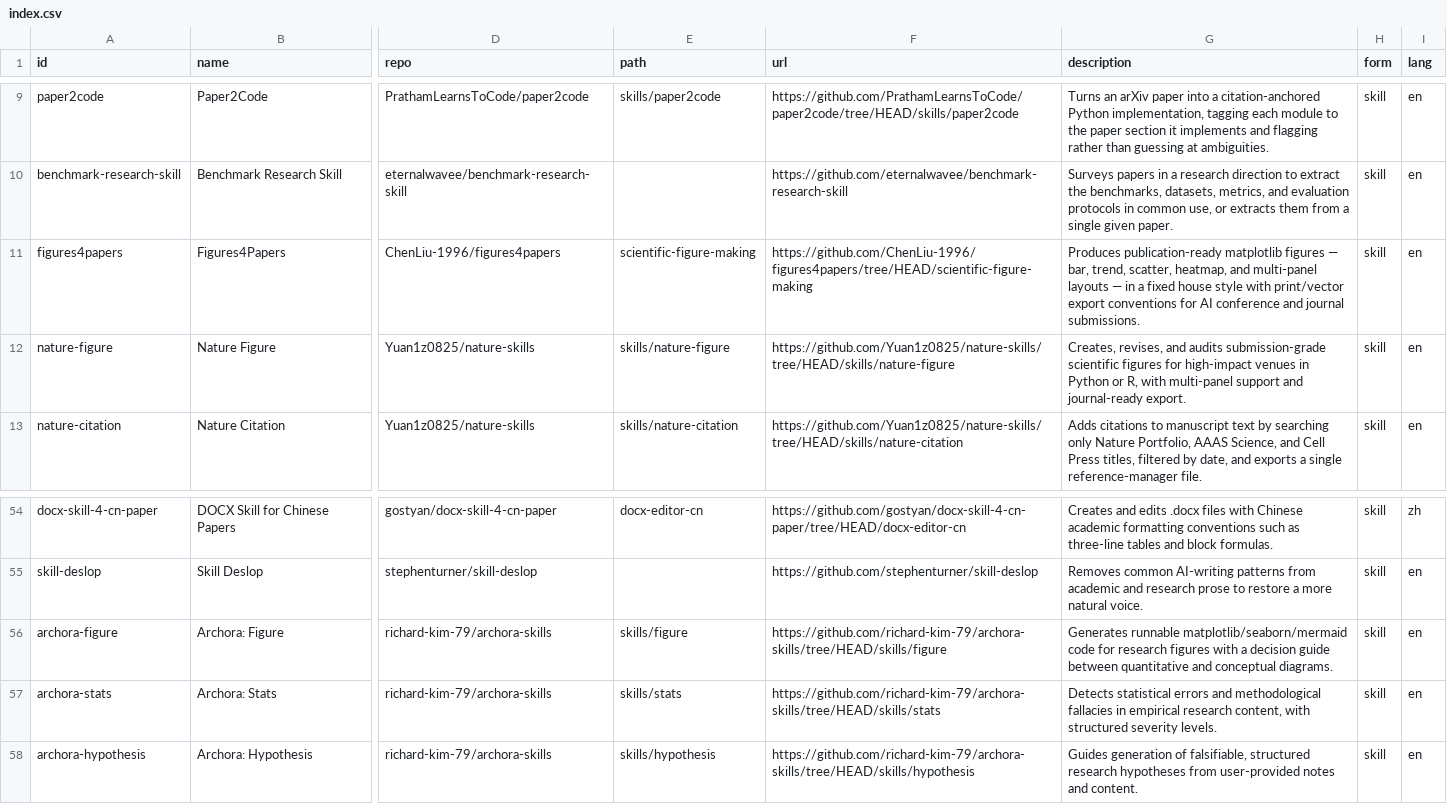
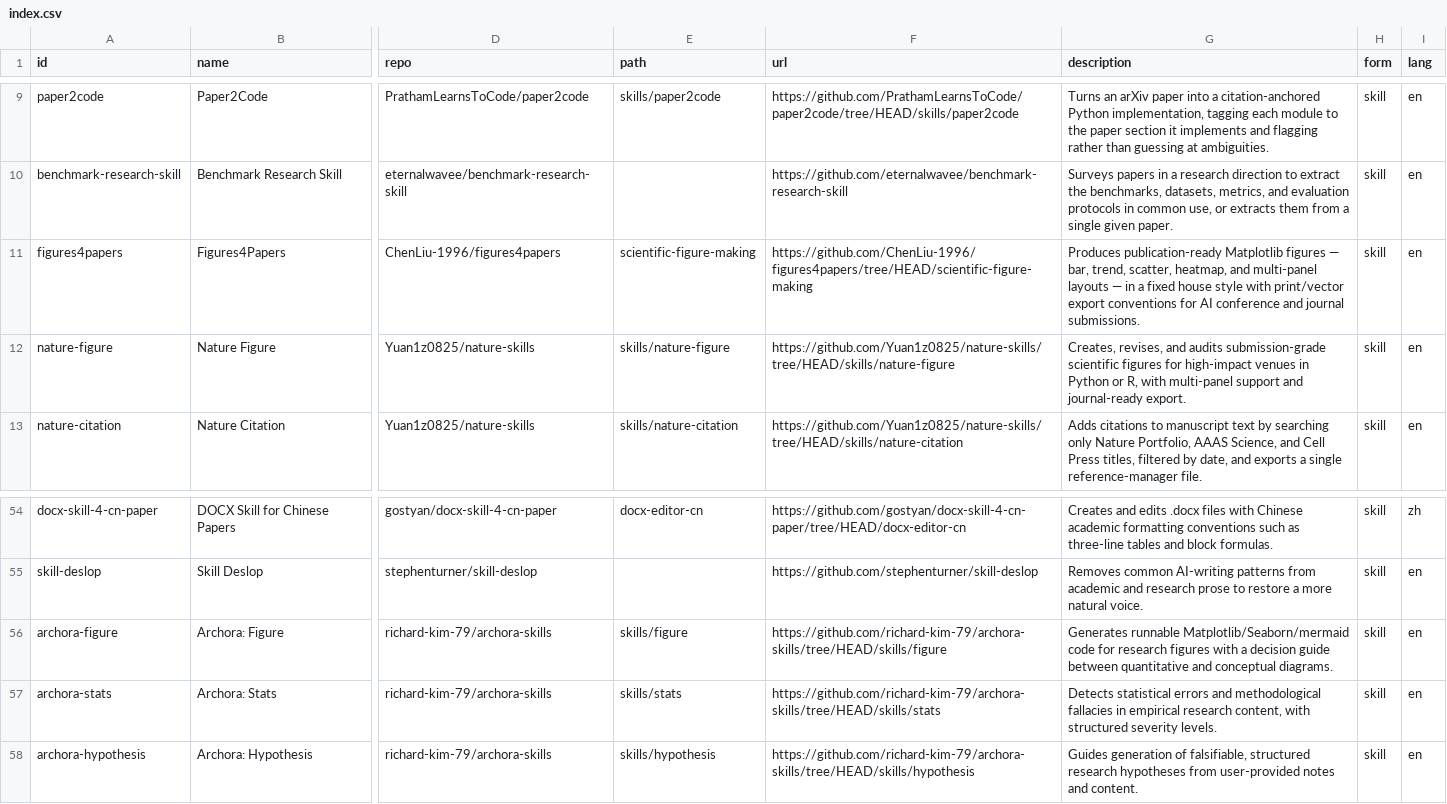
Before and after one commit to neverbiasu/awesome-research-skills, a CSV file: index.csv, drawn as a sheet; only a part is shown, gaps mark what is left out; the diff names each change by its address in the sheet, - before the commit and + after, or states it on an @@ line.

```diff
--- a/index.csv
+++ b/index.csv
-G11 (description): Produces publication-ready matplotlib figures —…
+G11 (description): Produces publication-ready Matplotlib figures —…
-G56 (description): Generates runnable matplotlib/seaborn/mermaid code for…
+G56 (description): Generates runnable Matplotlib/Seaborn/mermaid code for…
```
Also changed, not shown: 2 other files.
